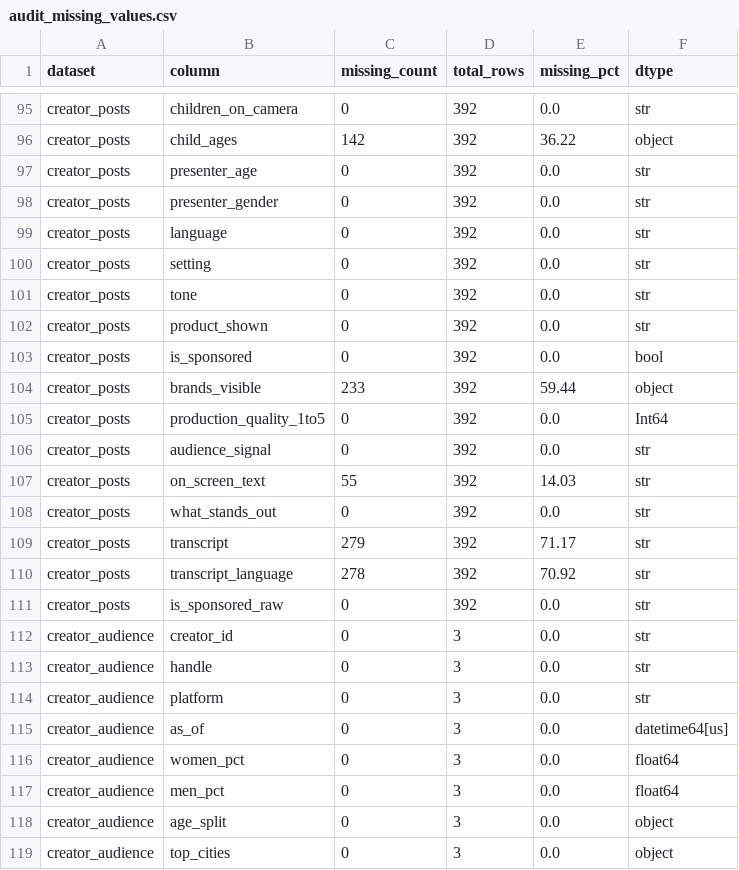
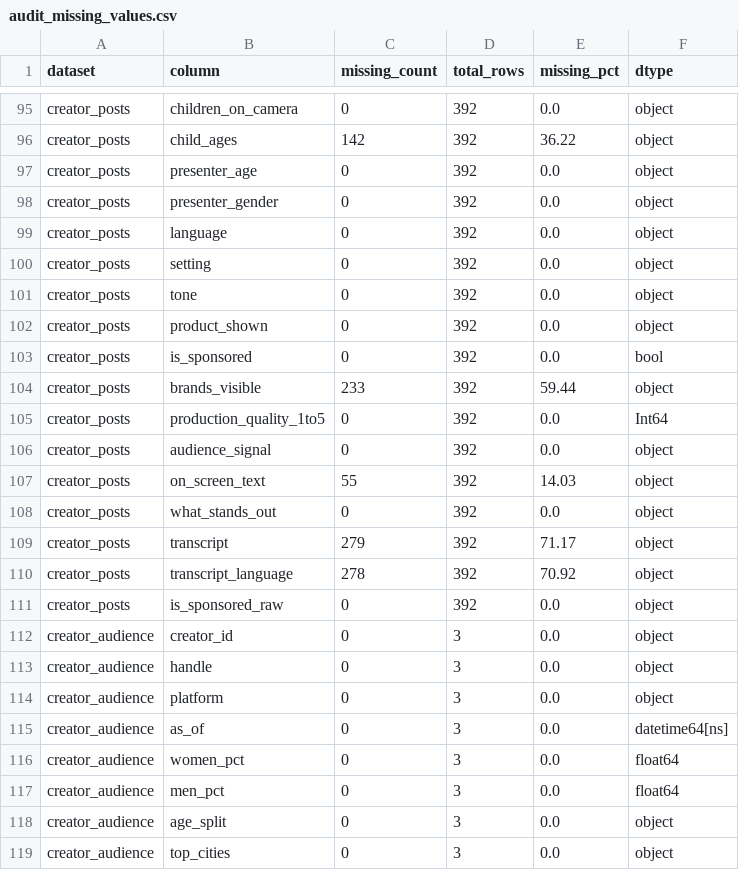
Before and after one commit to Uzair-23/little-joys-creators, a CSV file: outputs/tables/audit_missing_values.csv, drawn as a sheet; only a part is shown, gaps mark what is left out; the diff covers the shown part only; the diff names each change by its address in the sheet, - before the commit and + after, or states it on an @@ line.

```diff
--- a/outputs/tables/audit_missing_values.csv
+++ b/outputs/tables/audit_missing_values.csv
-F95 (dtype): str
+F95 (dtype): object
-F97:F102 (dtype): str
+F97:F102 (dtype): object
-F106:F114 (dtype): str
+F106:F114 (dtype): object
-F115 (dtype): datetime64[us]
+F115 (dtype): datetime64[ns]
```
Also changed, not shown: 62 edited cells elsewhere in this file, outputs/tables/audit_distinct_labels.csv, 20 other files.
